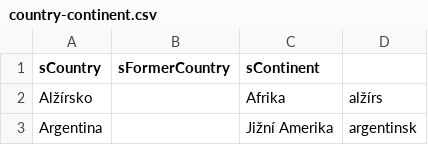
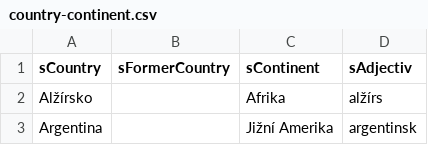
Before and after one commit to jaroslavjerhot/movieNite.online, a CSV file: data/country-continent.csv, drawn as a sheet; only a part is shown.

```diff
--- a/data/country-continent.csv
+++ b/data/country-continent.csv
@@ -1,2 +1,2 @@
-sCountry;sFormerCountry;sContinent;
+sCountry;sFormerCountry;sContinent;sAdjectiv
 Alžírsko;;Afrika;alžírs
```
Also changed, not shown: 1 other file.
